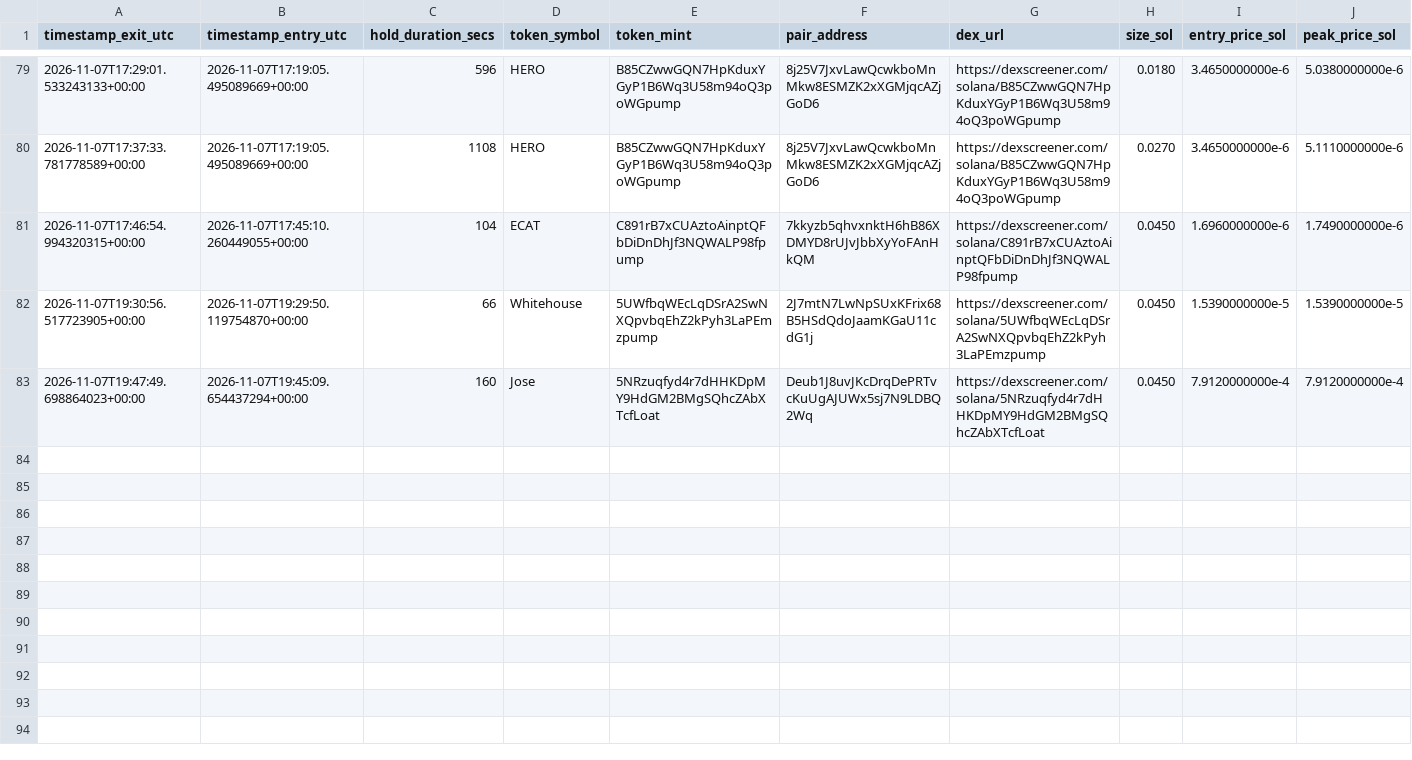
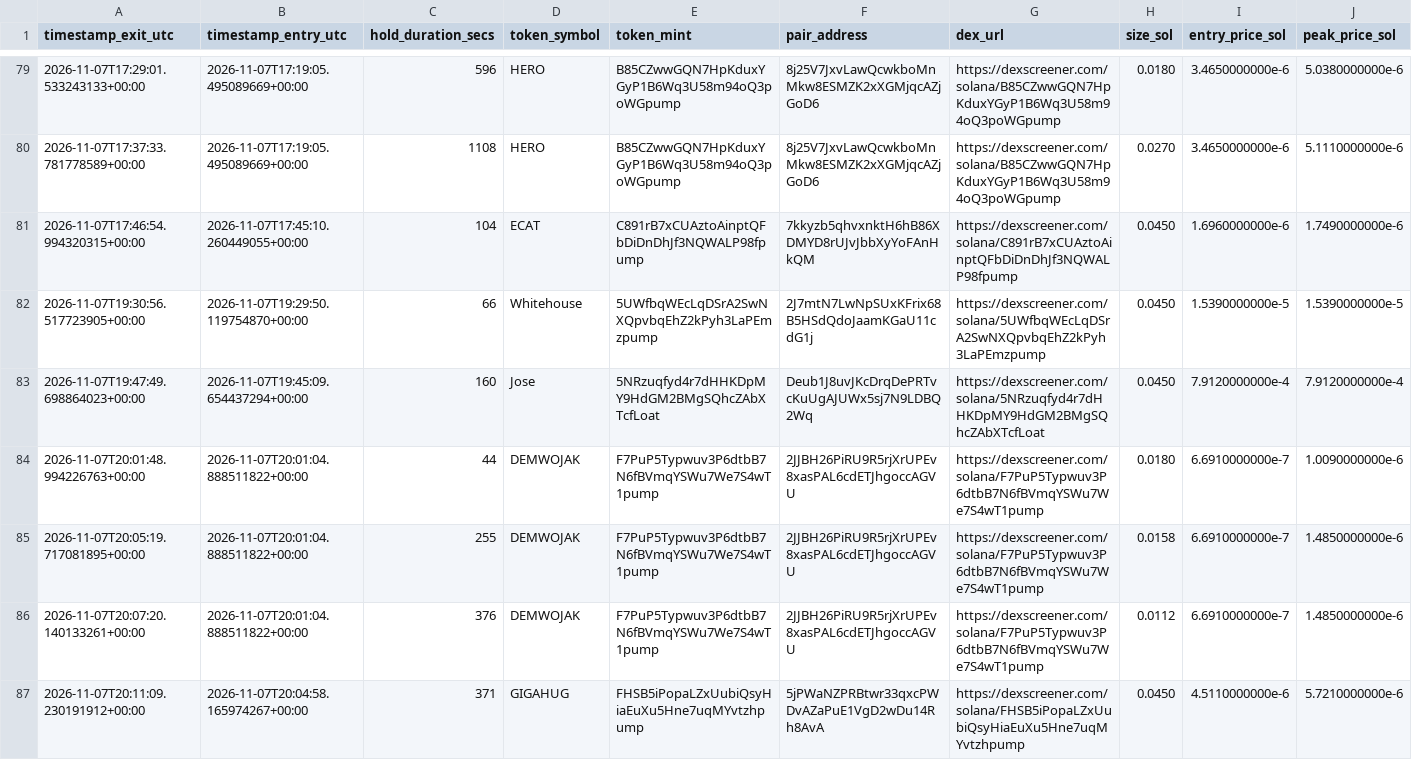
Before and after one commit to GiuseppeBattaglia64/dmne-meme-alpha, a CSV file: logs/trades_forensic.csv, drawn as a sheet; only a part is shown, gaps mark what is left out; rows hold the shown columns only; the diff names each change by its address in the sheet, - before the commit and + after, or states it on an @@ line.

```diff
--- a/logs/trades_forensic.csv
+++ b/logs/trades_forensic.csv
+row 84: 2026-11-07T20:01:48.994226763+00:00 | 2026-11-07T20:01:04.888511822+00:00 | 44 | DEMWOJAK | F7PuP5Typwuv3P6dtbB7N6fBVmqYSWu7We7S4wT1pump | 2JJBH26PiRU9R5rjXrUPEv8xasPAL6cdETJhgoccAGVU | https://dexscreener.com/solana/F7PuP5Typwuv3P6dtbB7N6fBVmqYSWu7We7S4wT1pump | 0.0180 | 6.6910000000e-7 | 1.0090000000e-6
+row 85: 2026-11-07T20:05:19.717081895+00:00 | 2026-11-07T20:01:04.888511822+00:00 | 255 | DEMWOJAK | F7PuP5Typwuv3P6dtbB7N6fBVmqYSWu7We7S4wT1pump | 2JJBH26PiRU9R5rjXrUPEv8xasPAL6cdETJhgoccAGVU | https://dexscreener.com/solana/F7PuP5Typwuv3P6dtbB7N6fBVmqYSWu7We7S4wT1pump | 0.0158 | 6.6910000000e-7 | 1.4850000000e-6
+row 86: 2026-11-07T20:07:20.140133261+00:00 | 2026-11-07T20:01:04.888511822+00:00 | 376 | DEMWOJAK | F7PuP5Typwuv3P6dtbB7N6fBVmqYSWu7We7S4wT1pump | 2JJBH26PiRU9R5rjXrUPEv8xasPAL6cdETJhgoccAGVU | https://dexscreener.com/solana/F7PuP5Typwuv3P6dtbB7N6fBVmqYSWu7We7S4wT1pump | 0.0112 | 6.6910000000e-7 | 1.4850000000e-6
+row 87: 2026-11-07T20:11:09.230191912+00:00 | 2026-11-07T20:04:58.165974267+00:00 | 371 | GIGAHUG | FHSB5iPopaLZxUubiQsyHiaEuXu5Hne7uqMYvtzhpump | 5jPWaNZPRBtwr33qxcPWDvAZaPuE1VgD2wDu14Rh8AvA | https://dexscreener.com/solana/FHSB5iPopaLZxUubiQsyHiaEuXu5Hne7uqMYvtzhpump | 0.0450 | 4.5110000000e-6 | 5.7210000000e-6
```
Also changed, not shown: 2 other files.
